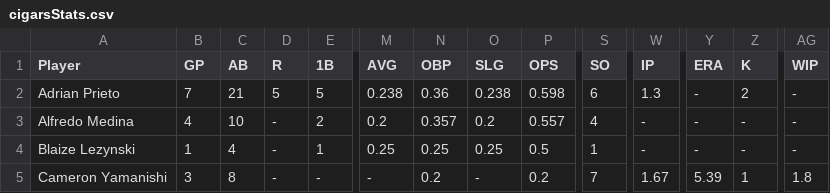
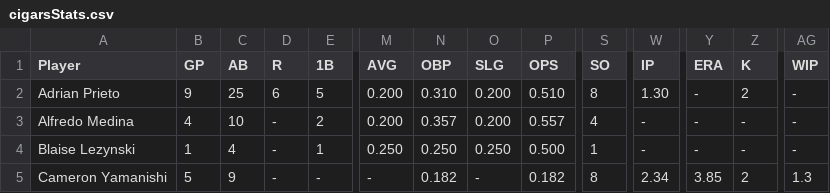
Before and after one commit to edwinMa/cigars-server, a CSV file: cigarsStats.csv, drawn as a sheet; only a part is shown, gaps mark what is left out; the diff covers the shown part only; the diff names each change by its address in the sheet, - before the commit and + after, or states it on an @@ line.

Commit message:
update

```diff
--- a/cigarsStats.csv
+++ b/cigarsStats.csv
-B2 (GP): 7
+B2 (GP): 9
-C2 (AB): 21
+C2 (AB): 25
-D2 (R): 5
+D2 (R): 6
-M2 (AVG): 0.238
+M2 (AVG): 0.200
-N2 (OBP): 0.36
+N2 (OBP): 0.310
-O2 (SLG): 0.238
+O2 (SLG): 0.200
-P2 (OPS): 0.598
+P2 (OPS): 0.510
-S2 (SO): 6
+S2 (SO): 8
-W2 (IP): 1.3
+W2 (IP): 1.30
-M3 (AVG): 0.2
+M3 (AVG): 0.200
-O3 (SLG): 0.2
+O3 (SLG): 0.200
-A4 (Player): Blaize Lezynski
+A4 (Player): Blaise Lezynski
-M4 (AVG): 0.25
+M4 (AVG): 0.250
-N4 (OBP): 0.25
+N4 (OBP): 0.250
-O4 (SLG): 0.25
+O4 (SLG): 0.250
-P4 (OPS): 0.5
+P4 (OPS): 0.500
-B5 (GP): 3
+B5 (GP): 5
-C5 (AB): 8
+C5 (AB): 9
-N5 (OBP): 0.2
+N5 (OBP): 0.182
-P5 (OPS): 0.2
+P5 (OPS): 0.182
-S5 (SO): 7
+S5 (SO): 8
-W5 (IP): 1.67
+W5 (IP): 2.34
-Y5 (ERA): 5.39
+Y5 (ERA): 3.85
-Z5 (K): 1
+Z5 (K): 2
-AG5 (WIP): 1.8
+AG5 (WIP): 1.3
```
Also changed, not shown: 170 edited cells elsewhere in this file.
